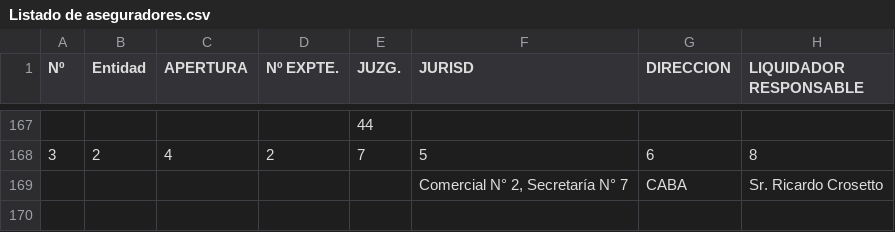
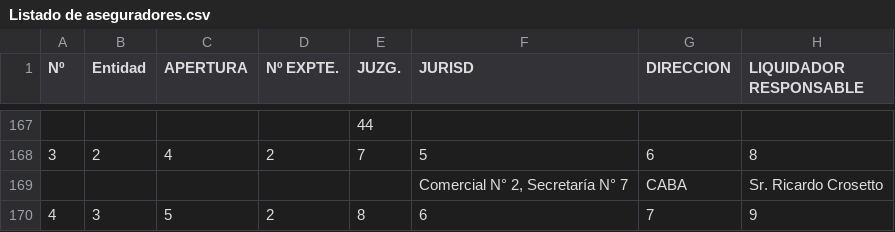
Before and after one commit to lautiesp1/pryEspinosaIE, a CSV file: pryEspinosaIE/basedatos/Listado de aseguradores.csv, drawn as a sheet; only a part is shown, gaps mark what is left out; the diff names each change by its address in the sheet, - before the commit and + after, or states it on an @@ line.

```diff
--- a/pryEspinosaIE/basedatos/Listado de aseguradores.csv
+++ b/pryEspinosaIE/basedatos/Listado de aseguradores.csv
+row 170: 4 | 3 | 5 | 2 | 8 | 6 | 7 | 9
```
Also changed, not shown: 3 other files.
